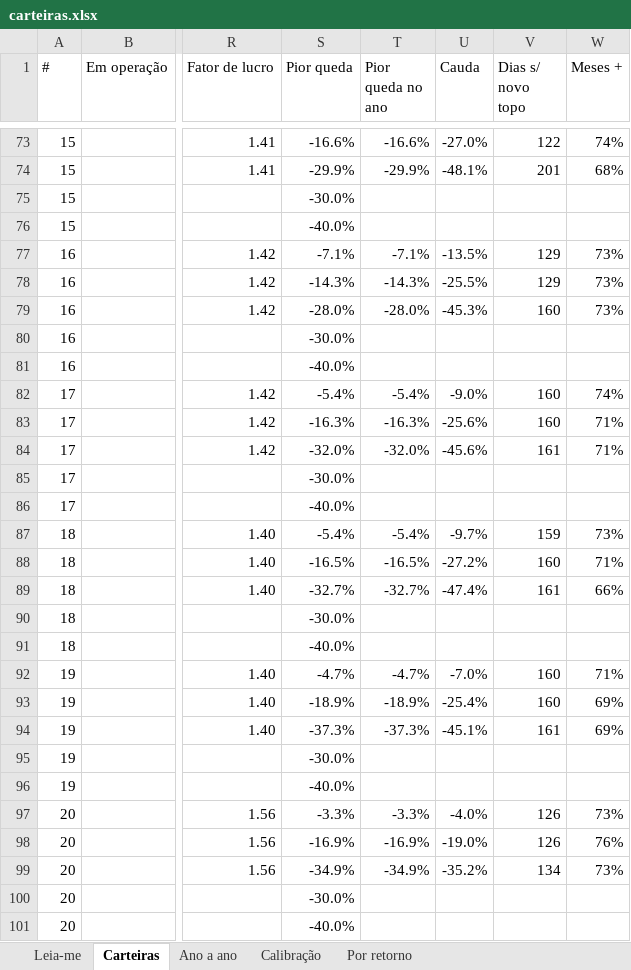
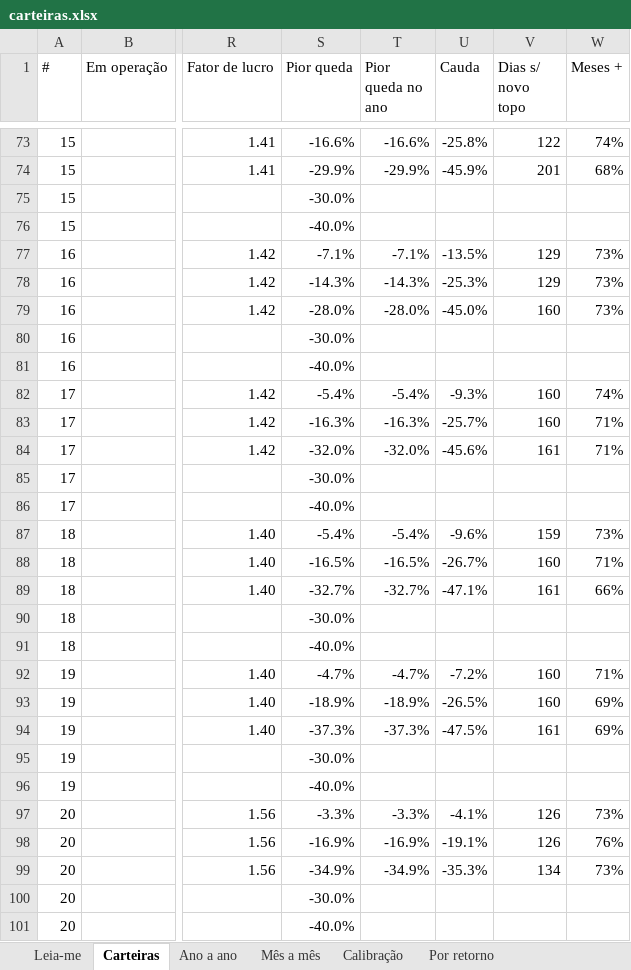
Before and after one commit to jarbasdacosta/safecluster, an Excel workbook: content/entender/carteiras.xlsx, sheet Carteiras, drawn as a sheet; only a part is shown, gaps mark what is left out; values as stored, in another font and other column widths than the file's, no cell formats; the diff covers the shown part only; the diff names each change by its address in the sheet, - before the commit and + after, or states it on an @@ line.

```diff
--- a/content/entender/carteiras.xlsx (sheet Carteiras)
+++ b/content/entender/carteiras.xlsx (sheet Carteiras)
+sheet tab: Mês a mês
-U73 (Cauda): -27.0%
+U73 (Cauda): -25.8%
-U74 (Cauda): -48.1%
+U74 (Cauda): -45.9%
-U78 (Cauda): -25.5%
+U78 (Cauda): -25.3%
-U79 (Cauda): -45.3%
+U79 (Cauda): -45.0%
-U82 (Cauda): -9.0%
+U82 (Cauda): -9.3%
-U83 (Cauda): -25.6%
+U83 (Cauda): -25.7%
-U87 (Cauda): -9.7%
+U87 (Cauda): -9.6%
-U88 (Cauda): -27.2%
+U88 (Cauda): -26.7%
-U89 (Cauda): -47.4%
+U89 (Cauda): -47.1%
-U92 (Cauda): -7.0%
+U92 (Cauda): -7.2%
-U93 (Cauda): -25.4%
+U93 (Cauda): -26.5%
-U94 (Cauda): -45.1%
+U94 (Cauda): -47.5%
-U97 (Cauda): -4.0%
+U97 (Cauda): -4.1%
-U98 (Cauda): -19.0%
+U98 (Cauda): -19.1%
-U99 (Cauda): -35.2%
+U99 (Cauda): -35.3%
```
Also changed, not shown: 19 added rows, 19 removed rows and 76 edited cells elsewhere in this sheet, sheet Por retorno, sheet Ano a ano, sheet Calibração, sheet Leia-me, cell formats, content/entender/combinacoes.xlsx, content/entender/regras.xlsx, 12 other files.
